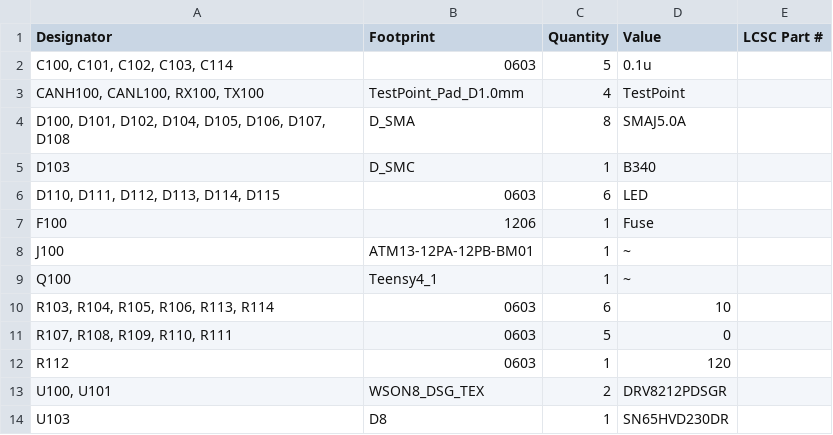
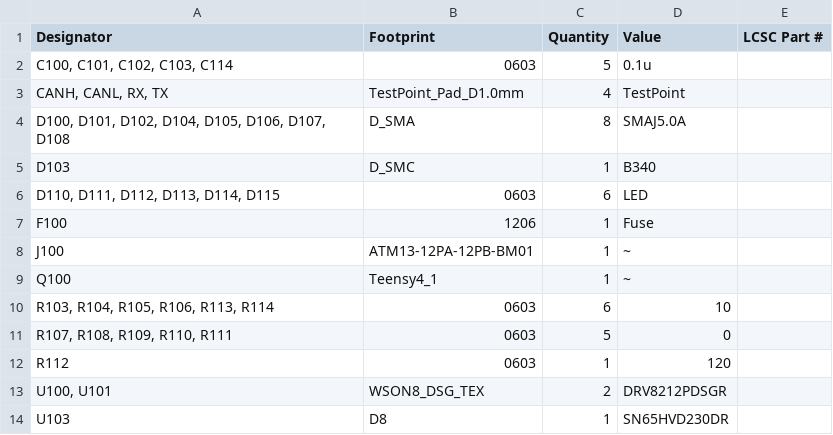
Before and after one commit to charliemillhollinUST/Diff-Control-Board-REV2, a CSV file: production/bom.csv, drawn as a sheet.

```diff
--- a/production/bom.csv
+++ b/production/bom.csv
@@ -2,3 +2,3 @@
 "C100, C101, C102, C103, C114",0603,5,0.1u,
-"CANH100, CANL100, RX100, TX100",TestPoint_Pad_D1.0mm,4,TestPoint,
+"CANH, CANL, RX, TX",TestPoint_Pad_D1.0mm,4,TestPoint,
 "D100, D101, D102, D104, D105, D106, D107, D108",D_SMA,8,SMAJ5.0A,
```
Also changed, not shown: production/designators.csv, 36 other files.
